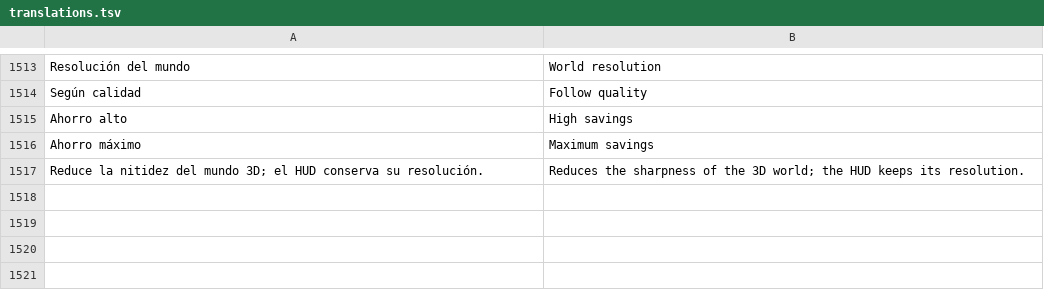
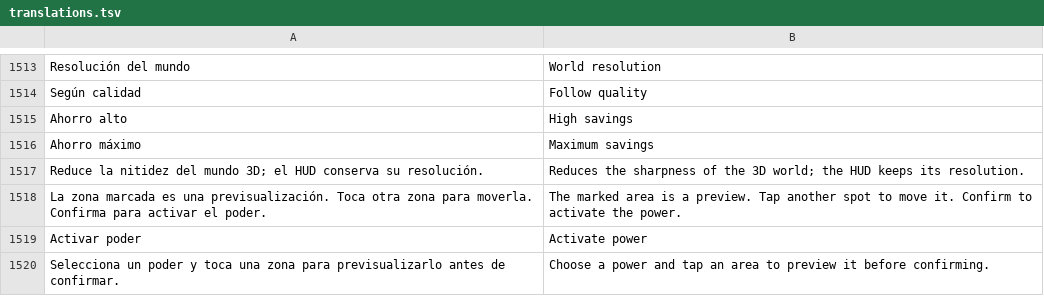
Before and after one commit to dossijeo/wild-guardians-africa, a TSV file: public/i18n/translations.tsv, drawn as a sheet; only a part is shown, gaps mark what is left out; the diff names each change by its address in the sheet, - before the commit and + after, or states it on an @@ line.

Commit message:
feat(spells): preview and confirm legal power areas before activation

```diff
--- a/public/i18n/translations.tsv
+++ b/public/i18n/translations.tsv
+row 1518: La zona marcada es una previsualización. Toca otra zona para moverla. Confirma para activar el poder. | The marked area is a preview. Tap another spot to move it. Confirm to activate the power.
+row 1519: Activar poder | Activate power
+row 1520: Selecciona un poder y toca una zona para previsualizarlo antes de confirmar. | Choose a power and tap an area to preview it before confirming.
```
Also changed, not shown: 7 other files.
